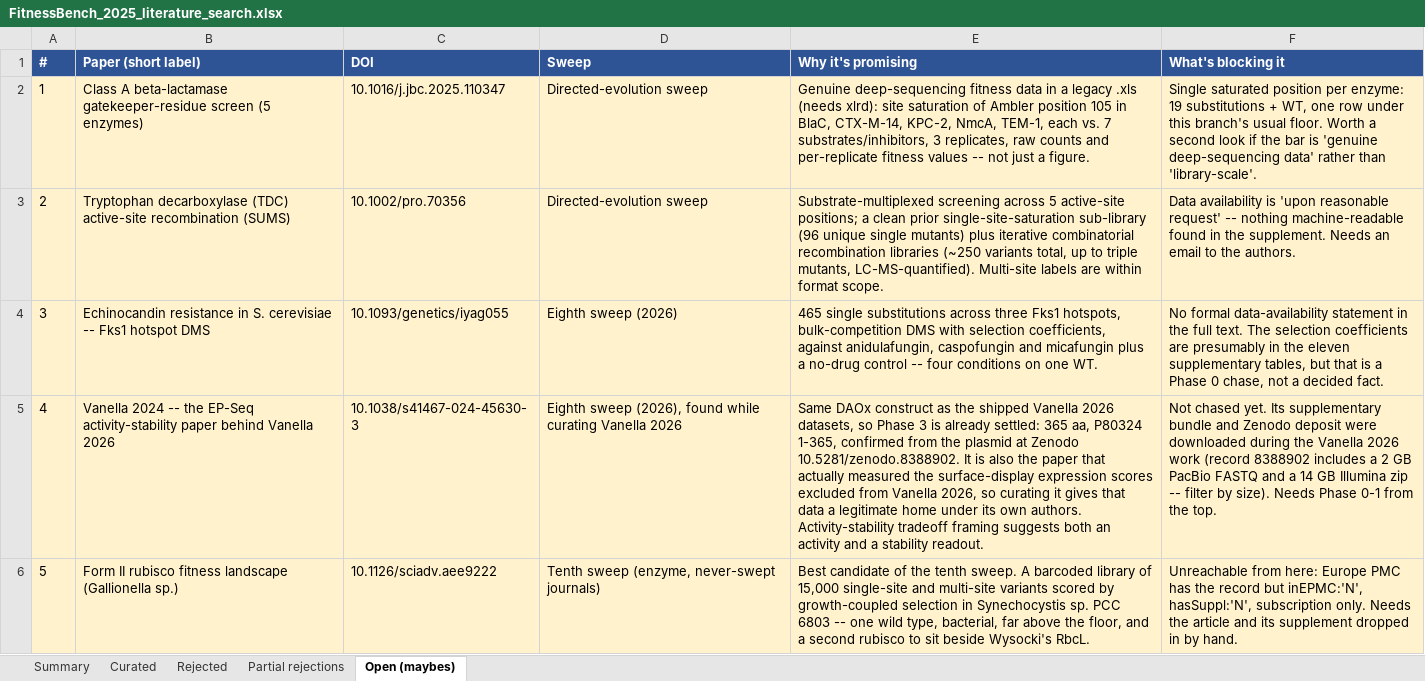
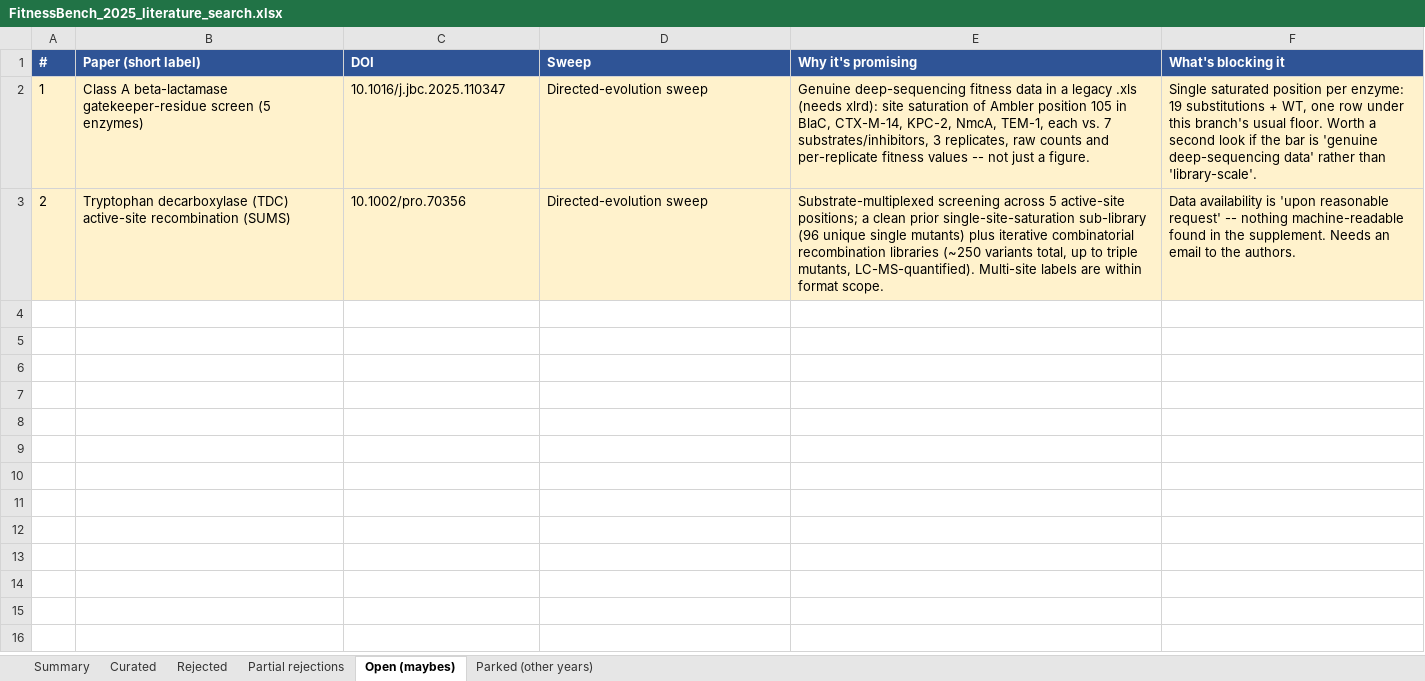
Before and after one commit to JYT86/fitnessbench, an Excel workbook: FitnessBench_2025_literature_search.xlsx, sheet Open (maybes), drawn as a sheet; values as stored, in another font and other column widths than the file's, no borders; the diff names each change by its address in the sheet, - before the commit and + after, or states it on an @@ line.

```diff
--- a/FitnessBench_2025_literature_search.xlsx (sheet Open (maybes))
+++ b/FitnessBench_2025_literature_search.xlsx (sheet Open (maybes))
+sheet tab: Parked (other years)
-row 4: 3 | Echinocandin resistance in S. cerevisiae -- Fks1 hotspot DMS | 10.1093/genetics/iyag055 | Eighth sweep (2026) | 465 single substitutions across three Fks1 hotspots, bulk-competition DMS with selection coefficients, against anidulafungin, caspofungin and micafungin plus a no-drug control -- four conditions on one WT. | No formal data-availability statement in the full text. The selection coefficients are presumably in the eleven supplementary tables, but that is a Phase 0 chase, not a decided fact.
-row 5: 4 | Vanella 2024 -- the EP-Seq activity-stability paper behind Vanella 2026 | 10.1038/s41467-024-45630-3 | Eighth sweep (2026), found while curating Vanella 2026 | Same DAOx construct as the shipped Vanella 2026 datasets, so Phase 3 is already settled: 365 aa, P80324 1-365, confirmed from the plasmid at Zenodo 10.5281/zenodo.8388902. It is also the paper that actually measured the surface-display expression scores excluded from Vanella 2026, so curating it gives that data a legitimate home under its own authors. Activity-stability tradeoff framing suggests both an activity and a stability readout. | Not chased yet. Its supplementary bundle and Zenodo deposit were downloaded during the Vanella 2026 work (record 8388902 includes a 2 GB PacBio FASTQ and a 14 GB Illumina zip -- filter by size). Needs Phase 0-1 from the top.
-row 6: 5 | Form II rubisco fitness landscape (Gallionella sp.) | 10.1126/sciadv.aee9222 | Tenth sweep (enzyme, never-swept journals) | Best candidate of the tenth sweep. A barcoded library of 15,000 single-site and multi-site variants scored by growth-coupled selection in Synechocystis sp. PCC 6803 -- one wild type, bacterial, far above the floor, and a second rubisco to sit beside Wysocki's RbcL. | Unreachable from here: Europe PMC has the record but inEPMC:'N', hasSuppl:'N', subscription only. Needs the article and its supplement dropped in by hand.
```
Also changed, not shown: sheet Summary, 1 other file.
